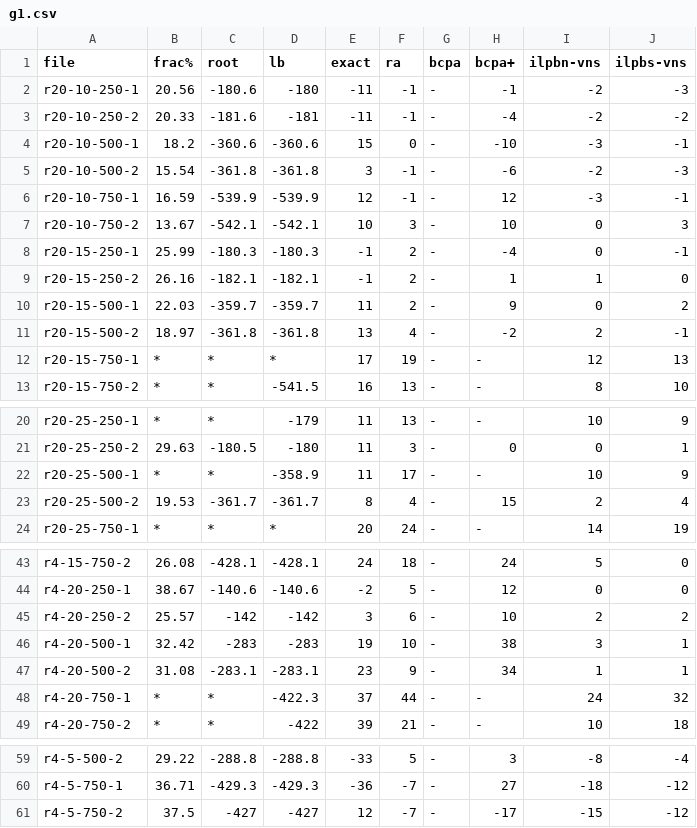
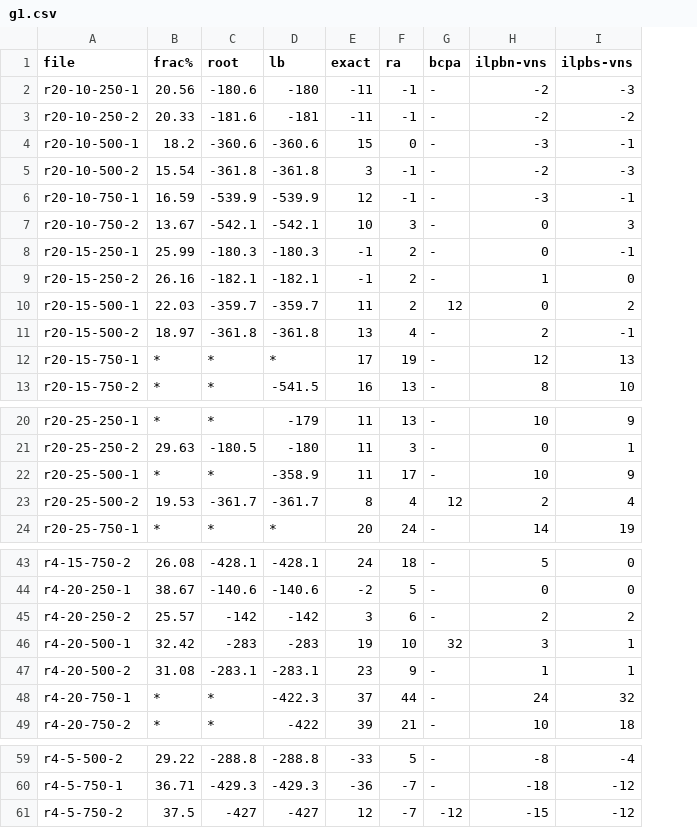
Before and after one commit to jeanpttorres/dssp, a CSV file: tables/dsssp/g1.csv, drawn as a sheet; only a part is shown, gaps mark what is left out; the diff names each change by its address in the sheet, - before the commit and + after, or states it on an @@ line.

```diff
--- a/tables/dsssp/g1.csv
+++ b/tables/dsssp/g1.csv
-column H (bcpa+), rows 2-13: -1 | -4 | -10 | -6 | 12 | 10 | -4 | 1 | 9 | -2 | - | -; rows 20-24: - | 0 | - | 15 | -; rows 43-49: 24 | 12 | 10 | 38 | 34 | - | -; rows 59-61: 3 | 27 | -17
-G10 (bcpa): -
+G10 (bcpa): 12
-G23 (bcpa): -
+G23 (bcpa): 12
-G46 (bcpa): -
+G46 (bcpa): 32
-G61 (bcpa): -
+G61 (bcpa): -12
```
Also changed, not shown: tables/dssp/g1.csv, tables/dssp/g2.csv, 3 other files.
